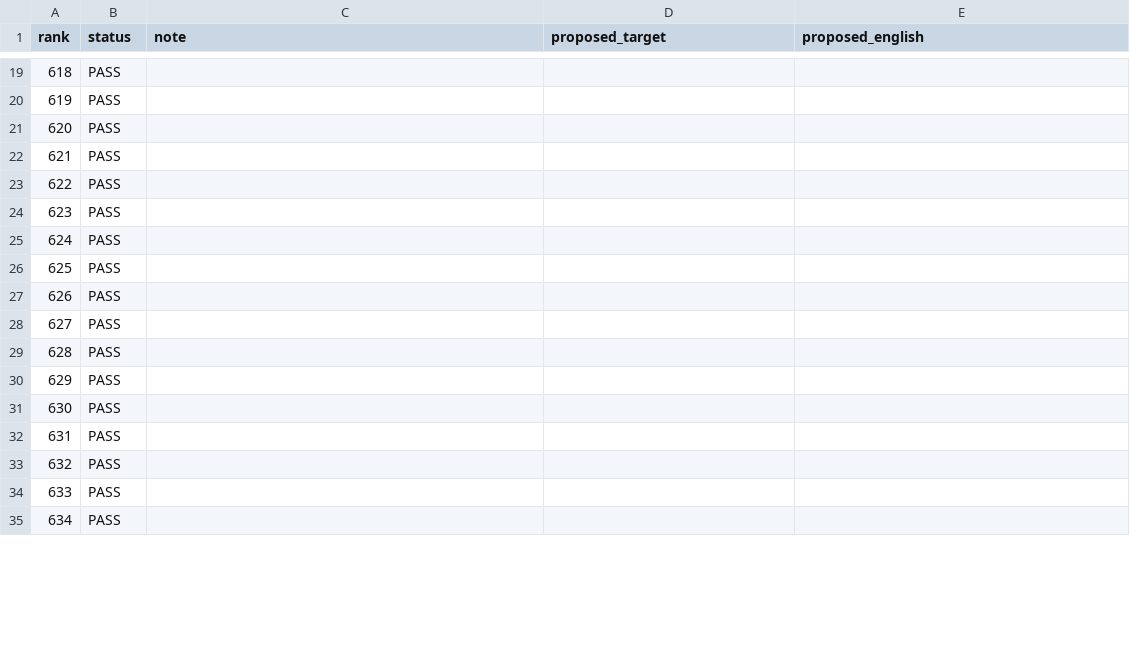
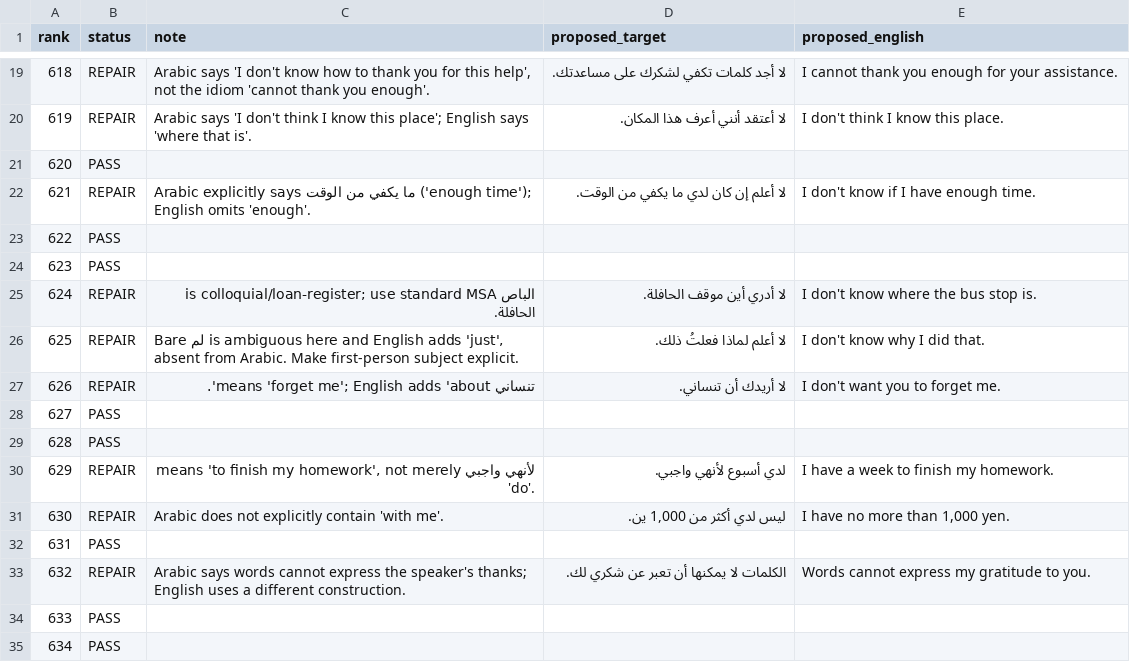
Before and after one commit to ualispublishing/learning, a CSV file: audit/language-workbooks/v1.0/row_by_row/arabic_0601_0650.csv, drawn as a sheet; only a part is shown, gaps mark what is left out; the diff covers the shown part only.

Commit message:
qa: preserve full Arabic 601-650 adjudication ledger

```diff
--- a/audit/language-workbooks/v1.0/row_by_row/arabic_0601_0650.csv
+++ b/audit/language-workbooks/v1.0/row_by_row/arabic_0601_0650.csv
@@ -19,16 +19,16 @@ rank,status,note,proposed_target,proposed_english
-618,PASS,,,
-619,PASS,,,
+618,REPAIR,"Arabic says 'I don't know how to thank you for this help', not the idiom 'cannot thank you enough'.",لا أجد كلمات تكفي لشكرك على مساعدتك.,I cannot thank you enough for your assistance.
+619,REPAIR,"Arabic says 'I don't think I know this place'; English says 'where that is'.",لا أعتقد أنني أعرف هذا المكان.,I don't think I know this place.
 620,PASS,,,
-621,PASS,,,
+621,REPAIR,"Arabic explicitly says ما يكفي من الوقت ('enough time'); English omits 'enough'.",لا أعلم إن كان لدي ما يكفي من الوقت.,I don't know if I have enough time.
 622,PASS,,,
 623,PASS,,,
-624,PASS,,,
-625,PASS,,,
-626,PASS,,,
+624,REPAIR,"الباص is colloquial/loan-register; use standard MSA الحافلة.",لا أدري أين موقف الحافلة.,I don't know where the bus stop is.
+625,REPAIR,"Bare لم is ambiguous here and English adds 'just', absent from Arabic. Make first-person subject explicit.",لا أعلم لماذا فعلتُ ذلك.,I don't know why I did that.
+626,REPAIR,"تنساني means 'forget me'; English adds 'about'.",لا أريدك أن تنساني.,I don't want you to forget me.
 627,PASS,,,
 628,PASS,,,
-629,PASS,,,
-630,PASS,,,
+629,REPAIR,"لأنهي واجبي means 'to finish my homework', not merely 'do'.",لدي أسبوع لأنهي واجبي.,I have a week to finish my homework.
+630,REPAIR,"Arabic does not explicitly contain 'with me'.","ليس لدي أكثر من 1,000 ين.","I have no more than 1,000 yen."
 631,PASS,,,
-632,PASS,,,
+632,REPAIR,"Arabic says words cannot express the speaker's thanks; English uses a different construction.",الكلمات لا يمكنها أن تعبر عن شكري لك.,Words cannot express my gratitude to you.
 633,PASS,,,
```
Also changed, not shown: 67 edited cells elsewhere in this file.
